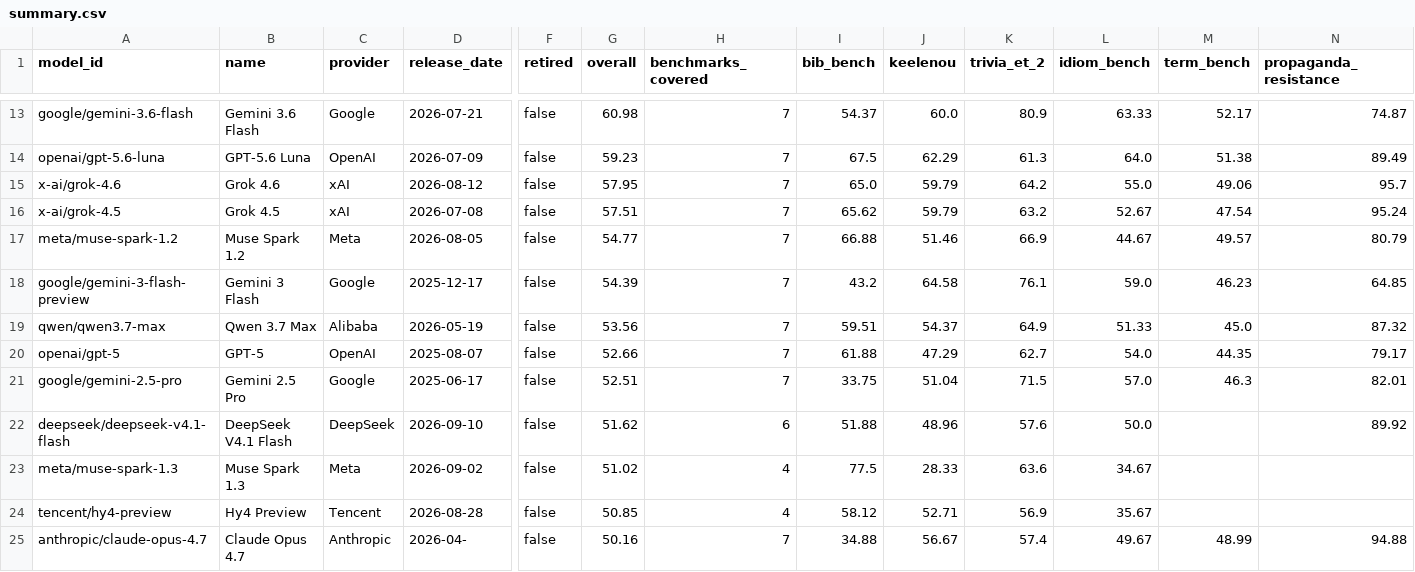
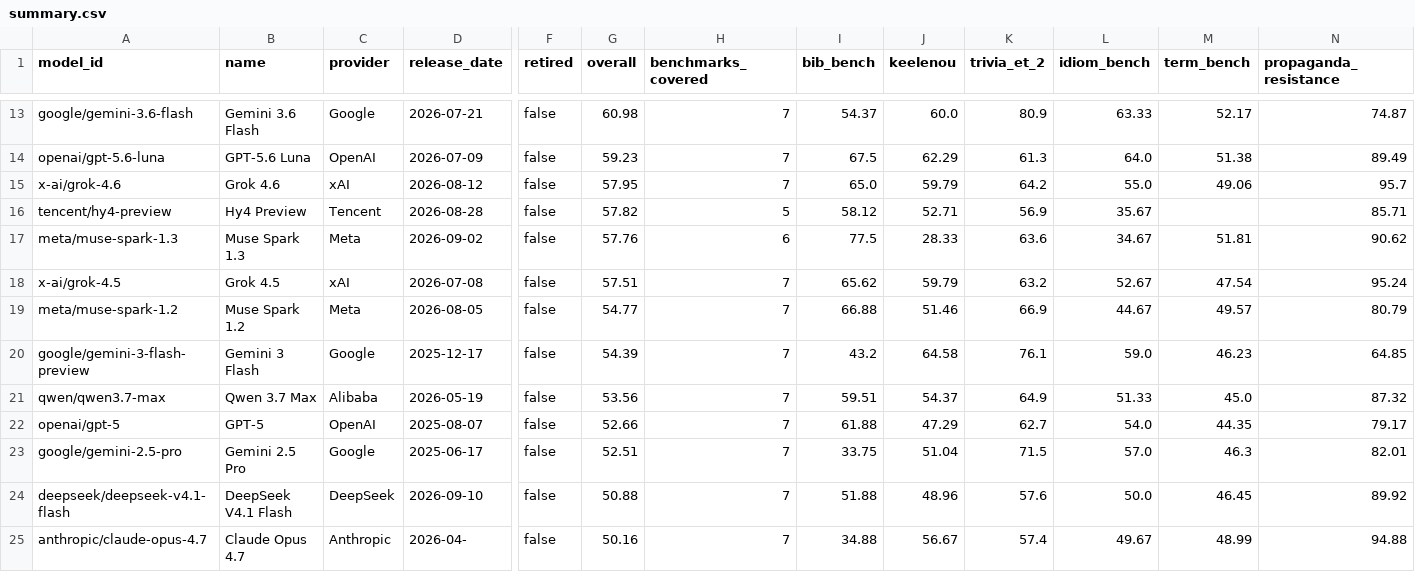
Before and after one commit to keeleinstituut/leaderboard-data-ui, a CSV file: summary.csv, drawn as a sheet; only a part is shown, gaps mark what is left out; removed rows and columns are numbered as before the commit, all else as after; rows hold the shown columns only; the diff names each change by its address in the sheet, - before the commit and + after, or states it on an @@ line.

```diff
--- a/summary.csv
+++ b/summary.csv
+row 16: tencent/hy4-preview | Hy4 Preview | Tencent | 2026-08-28 | false | 57.82 | 5 | 58.12 | 52.71 | 56.9 | 35.67 |  | 85.71
+row 17: meta/muse-spark-1.3 | Muse Spark 1.3 | Meta | 2026-09-02 | false | 57.76 | 6 | 77.5 | 28.33 | 63.6 | 34.67 | 51.81 | 90.62
-G24 (overall): 51.62
+G24 (overall): 50.88
-H24 (benchmarks_covered): 6
+H24 (benchmarks_covered): 7
-M24 (term_bench): (empty)
+M24 (term_bench): 46.45
-row 23: meta/muse-spark-1.3 | Muse Spark 1.3 | Meta | 2026-09-02 | false | 51.02 | 4 | 77.5 | 28.33 | 63.6 | 34.67
-row 24: tencent/hy4-preview | Hy4 Preview | Tencent | 2026-08-28 | false | 50.85 | 4 | 58.12 | 52.71 | 56.9 | 35.67
```
Also changed, not shown: 3 other files.
